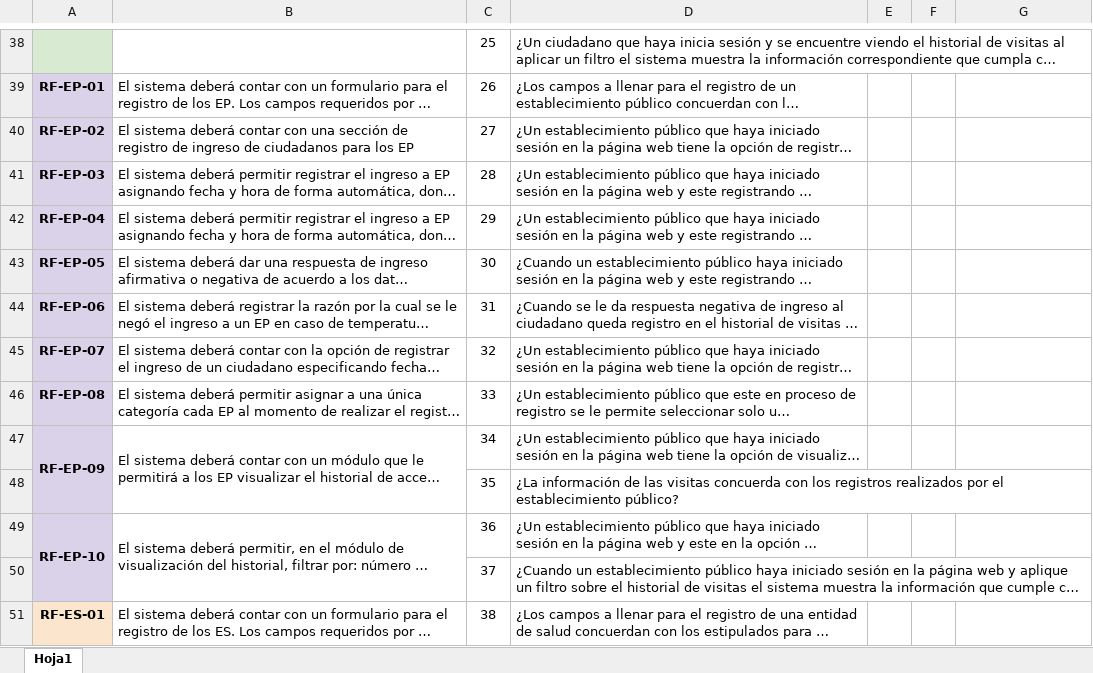
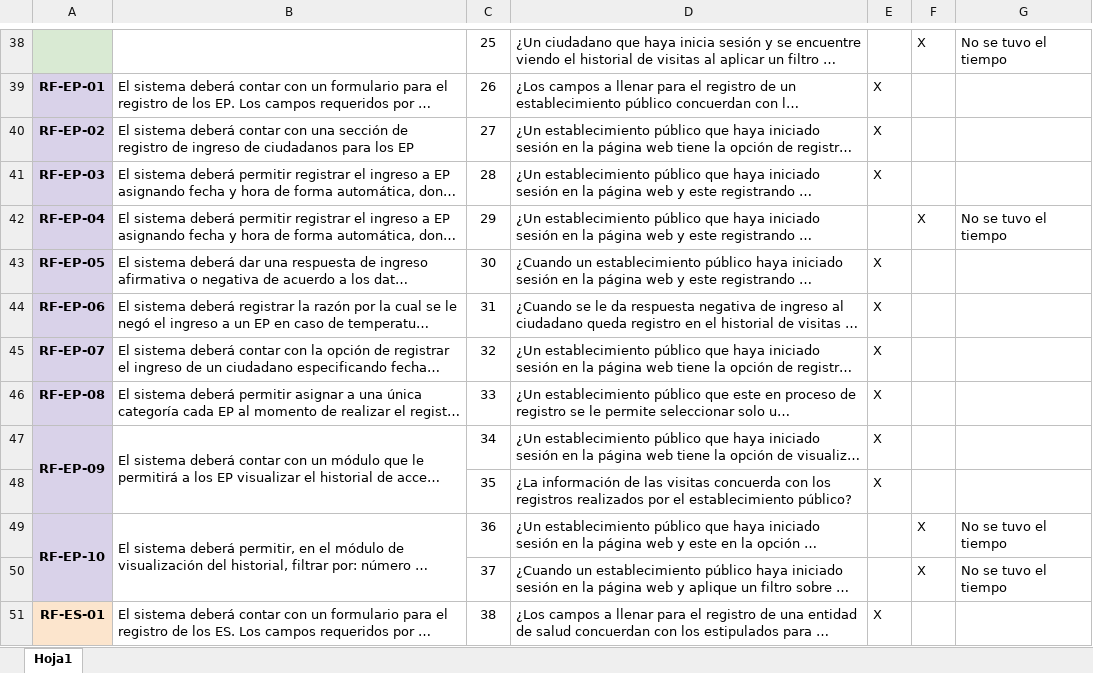
Before and after one commit to santiagoMeloMedina/PSICovidControl, an Excel workbook: documentation/Requerimientos/ValidacionRequisitos.xlsx, sheet Hoja1, drawn as a sheet; only a part is shown, gaps mark what is left out; long unchanged cells end in …; values as stored, in another font and other column widths than the file's, no borders; charts and pictures not drawn; the diff covers the shown part only; the diff names each change by its address in the sheet, - before the commit and + after, or states it on an @@ line.

```diff
--- a/documentation/Requerimientos/ValidacionRequisitos.xlsx (sheet Hoja1)
+++ b/documentation/Requerimientos/ValidacionRequisitos.xlsx (sheet Hoja1)
-F38: (empty)
+F38: X
-G38: (empty)
+G38: No se tuvo el tiempo
-E39:E41: (empty)
+E39:E41: X
-F42: (empty)
+F42: X
-G42: (empty)
+G42: No se tuvo el tiempo
-E43:E48: (empty)
+E43:E48: X
-F49:F50: (empty)
+F49:F50: X
-G49:G50: (empty)
+G49:G50: No se tuvo el tiempo
-E51: (empty)
+E51: X
```
Also changed, not shown: 72 edited cells elsewhere in this sheet, 40 other files.
